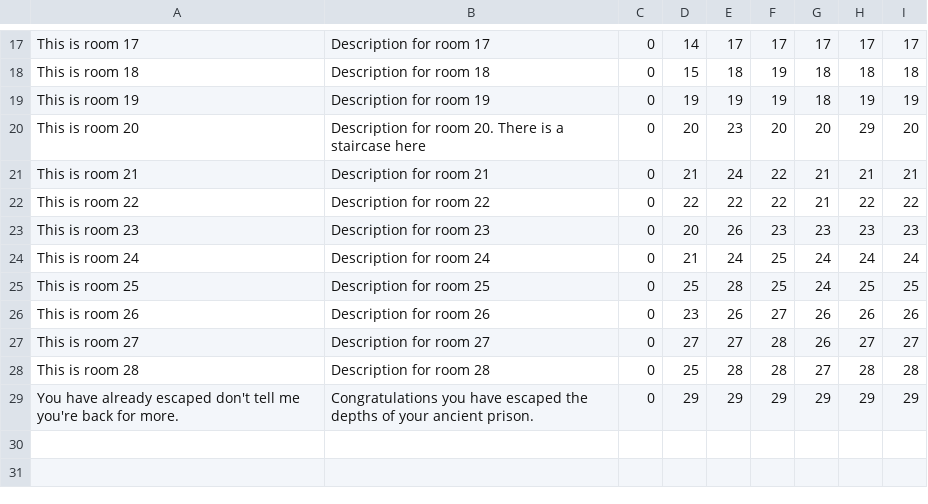
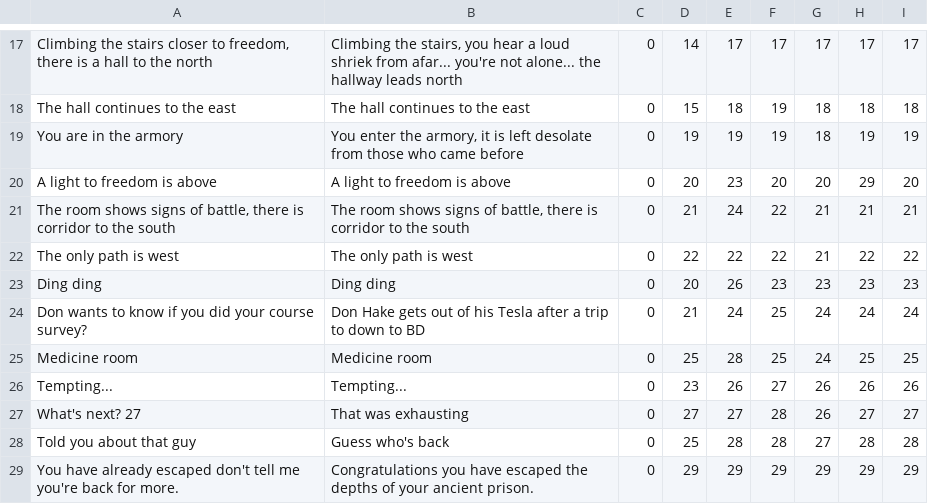
Before and after one commit to adoyle12/Text-Based-Adventure-Game, a CSV file: src/edu/ycp/cs320/teamproject/tbag/db/persist/res/locations.csv, drawn as a sheet; only a part is shown, gaps mark what is left out; the diff covers the shown part only; the diff names each change by its address in the sheet, - before the commit and + after, or states it on an @@ line.

Commit message:
Location descriptions - short & long. 29 rooms, you do the math.

```diff
--- a/src/edu/ycp/cs320/teamproject/tbag/db/persist/res/locations.csv
+++ b/src/edu/ycp/cs320/teamproject/tbag/db/persist/res/locations.csv
-A17: This is room 17
+A17: Climbing the stairs closer to freedom, there is a hall to the north
-B17: Description for room 17
+B17: Climbing the stairs, you hear a loud shriek from afar... you're not alone... the hallway leads north
-A18: This is room 18
+A18: The hall continues to the east
-B18: Description for room 18
+B18: The hall continues to the east
-A19: This is room 19
+A19: You are in the armory
-B19: Description for room 19
+B19: You enter the armory, it is left desolate from those who came before
-A20: This is room 20
+A20: A light to freedom is above
-B20: Description for room 20. There is a staircase here
+B20: A light to freedom is above
-A21: This is room 21
+A21: The room shows signs of battle, there is corridor to the south
-B21: Description for room 21
+B21: The room shows signs of battle, there is corridor to the south
-A22: This is room 22
+A22: The only path is west
-B22: Description for room 22
+B22: The only path is west
-A23: This is room 23
+A23: Ding ding
-B23: Description for room 23
+B23: Ding ding
-A24: This is room 24
+A24: Don wants to know if you did your course survey?
-B24: Description for room 24
+B24: Don Hake gets out of his Tesla after a trip to down to BD
-A25: This is room 25
+A25: Medicine room
-B25: Description for room 25
+B25: Medicine room
-A26: This is room 26
+A26: Tempting...
-B26: Description for room 26
+B26: Tempting...
-A27: This is room 27
+A27: What's next? 27
-B27: Description for room 27
+B27: That was exhausting
-A28: This is room 28
+A28: Told you about that guy
-B28: Description for room 28
+B28: Guess who's back
```
Also changed, not shown: 32 edited cells elsewhere in this file, war/WEB-INF/classes/edu/ycp/cs320/teamproject/tbag/db/persist/res/locations.csv.
